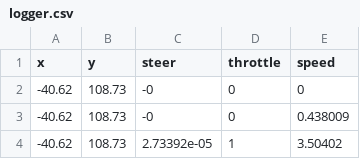
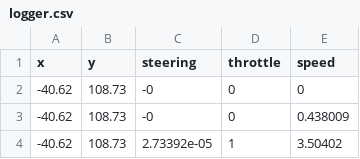
Before and after one commit to tylermoore1/InternProject, a CSV file: data_MPC/data/logger.csv, drawn as a sheet; only a part is shown.

```diff
--- a/data_MPC/data/logger.csv
+++ b/data_MPC/data/logger.csv
@@ -1,2 +1,2 @@
-x,y,steer,throttle,speed
+x,y,steering,throttle,speed
 -40.62,108.73,-0,0,0
```
Also changed, not shown: 9 other files.
